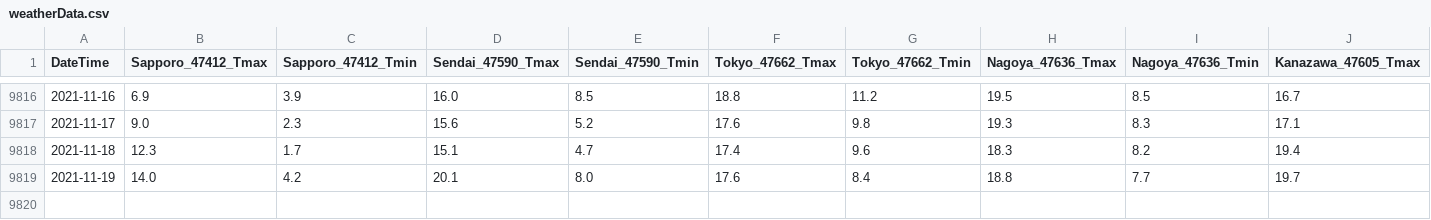
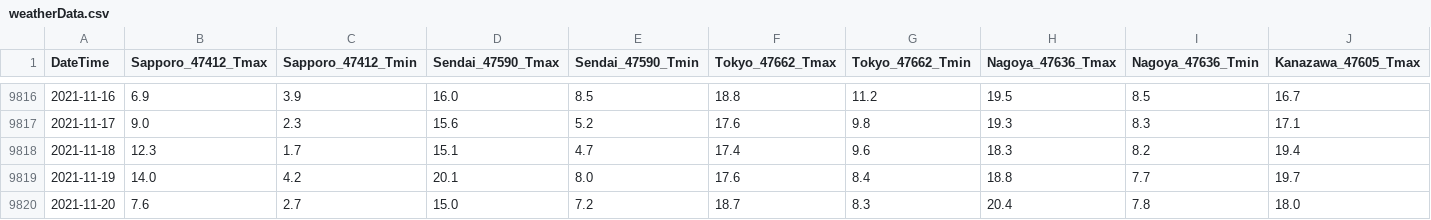
Before and after one commit to jpdenki/web, a CSV file: weatherData.csv, drawn as a sheet; only a part is shown, gaps mark what is left out; rows hold the shown columns only; the diff names each change by its address in the sheet, - before the commit and + after, or states it on an @@ line.

```diff
--- a/weatherData.csv
+++ b/weatherData.csv
+row 9820: 2021-11-20 | 7.6 | 2.7 | 15.0 | 7.2 | 18.7 | 8.3 | 20.4 | 7.8 | 18.0
```
Also changed, not shown: 34 other files.
